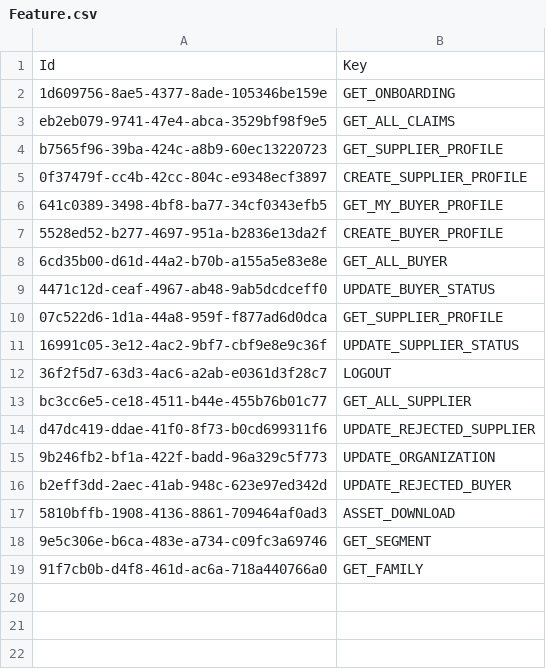
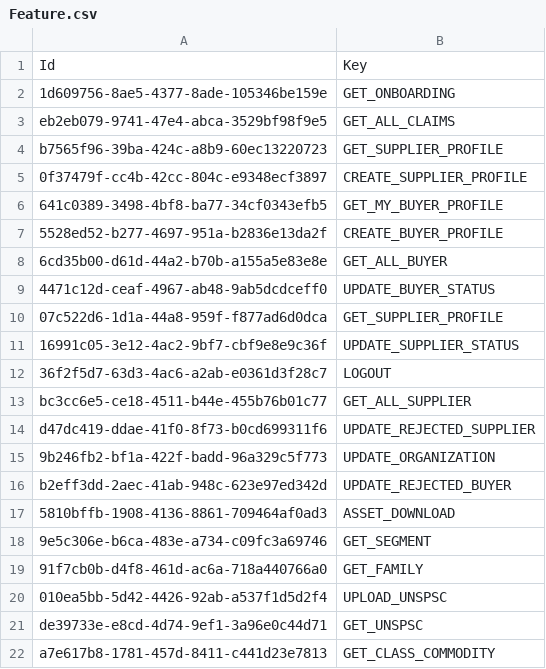
Before and after one commit to balachandhru-hub/main-backend-sila, a CSV file: src/Platform/Identity/Identity.Infrastructure/Migrations/Feature.csv, drawn as a sheet.

```diff
--- a/src/Platform/Identity/Identity.Infrastructure/Migrations/Feature.csv
+++ b/src/Platform/Identity/Identity.Infrastructure/Migrations/Feature.csv
@@ -19 +19,4 @@ b2eff3dd-2aec-41ab-948c-623e97ed342d,UPDATE_REJECTED_BUYER
 91f7cb0b-d4f8-461d-ac6a-718a440766a0,GET_FAMILY
+010ea5bb-5d42-4426-92ab-a537f1d5d2f4,UPLOAD_UNSPSC
+de39733e-e8cd-4d74-9ef1-3a96e0c44d71,GET_UNSPSC
+a7e617b8-1781-457d-8411-c441d23e7813,GET_CLASS_COMMODITY
```
Also changed, not shown: src/Platform/Identity/Identity.Infrastructure/Migrations/RoleFeatureMapping.csv, 1 other file.
